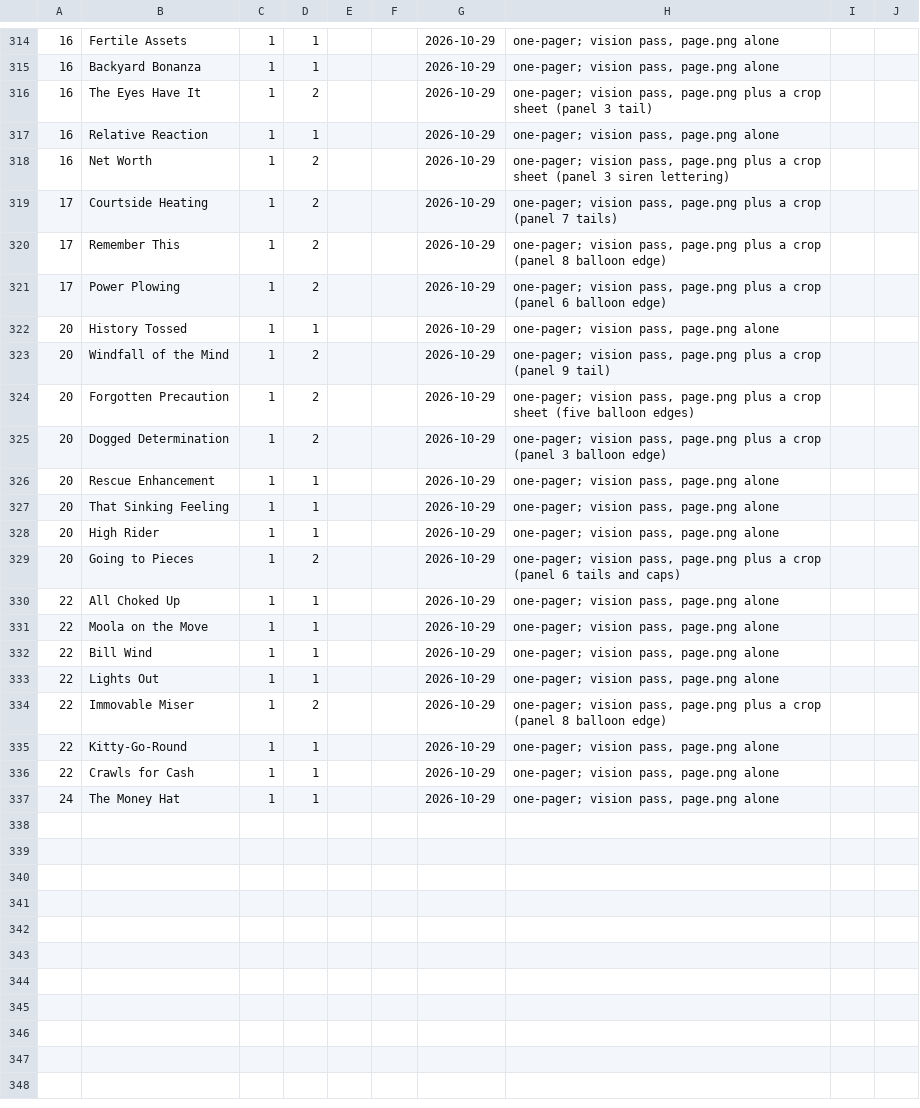
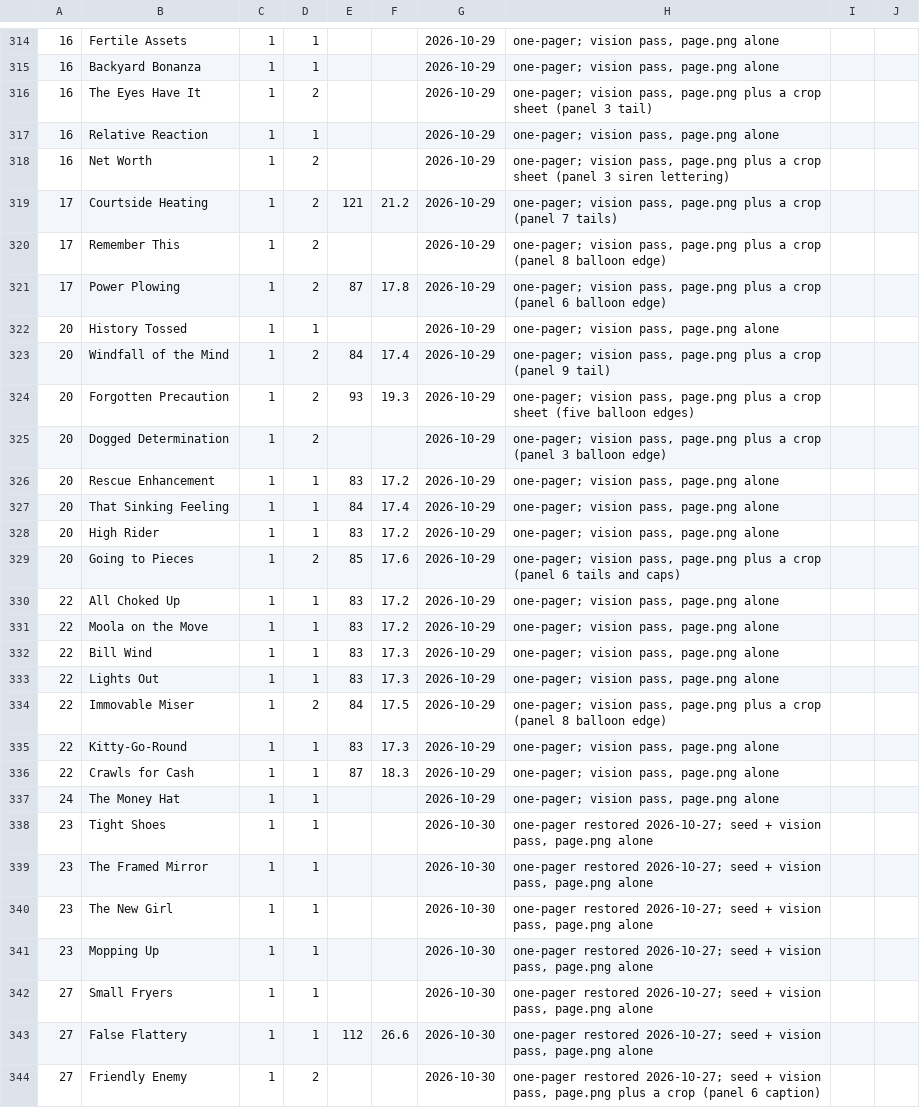
Before and after one commit to glk1001/barks-ocr, a CSV file: docs/vision-cost-ledger.csv, drawn as a sheet; only a part is shown, gaps mark what is left out; the diff covers the shown part only; the diff names each change by its address in the sheet, - before the commit and + after, or states it on an @@ line.

```diff
--- a/docs/vision-cost-ledger.csv
+++ b/docs/vision-cost-ledger.csv
-E319: (empty)
+E319: 121
-F319: (empty)
+F319: 21.2
-E321: (empty)
+E321: 87
-F321: (empty)
+F321: 17.8
-E323: (empty)
+E323: 84
-F323: (empty)
+F323: 17.4
-E324: (empty)
+E324: 93
-F324: (empty)
+F324: 19.3
-E326: (empty)
+E326: 83
-F326: (empty)
+F326: 17.2
-E327: (empty)
+E327: 84
-F327: (empty)
+F327: 17.4
-E328: (empty)
+E328: 83
-F328: (empty)
+F328: 17.2
-E329: (empty)
+E329: 85
-F329: (empty)
+F329: 17.6
-E330:E333: (empty)
+E330:E333: 83
-F330:F331: (empty)
+F330:F331: 17.2
-F332:F333: (empty)
+F332:F333: 17.3
-E334: (empty)
+E334: 84
-F334: (empty)
+F334: 17.5
-E335: (empty)
+E335: 83
-F335: (empty)
+F335: 17.3
-E336: (empty)
+E336: 87
-F336: (empty)
+F336: 18.3
+row 338: 23 | Tight Shoes | 1 | 1 |  |  | 2026-10-30 | one-pager restored 2026-10-27; seed + vision pass, page.png alone
+row 339: 23 | The Framed Mirror | 1 | 1 |  |  | 2026-10-30 | one-pager restored 2026-10-27; seed + vision pass, page.png alone
+row 340: 23 | The New Girl | 1 | 1 |  |  | 2026-10-30 | one-pager restored 2026-10-27; seed + vision pass, page.png alone
+row 341: 23 | Mopping Up | 1 | 1 |  |  | 2026-10-30 | one-pager restored 2026-10-27; seed + vision pass, page.png alone
+row 342: 27 | Small Fryers | 1 | 1 |  |  | 2026-10-30 | one-pager restored 2026-10-27; seed + vision pass, page.png alone
+row 343: 27 | False Flattery | 1 | 1 | 112 | 26.6 | 2026-10-30 | one-pager restored 2026-10-27; seed + vision pass, page.png alone
+row 344: 27 | Friendly Enemy | 1 | 2 |  |  | 2026-10-30 | one-pager restored 2026-10-27; seed + vision pass, page.png plus a crop (panel 6 caption)
```
Also changed, not shown: 6 added rows and 10 edited cells elsewhere in this file.
